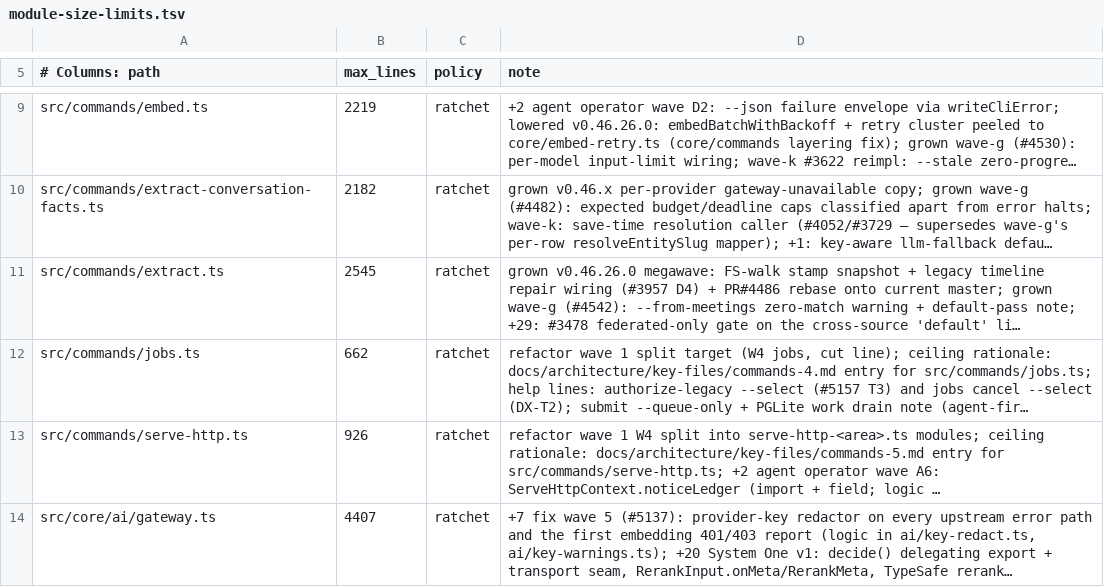
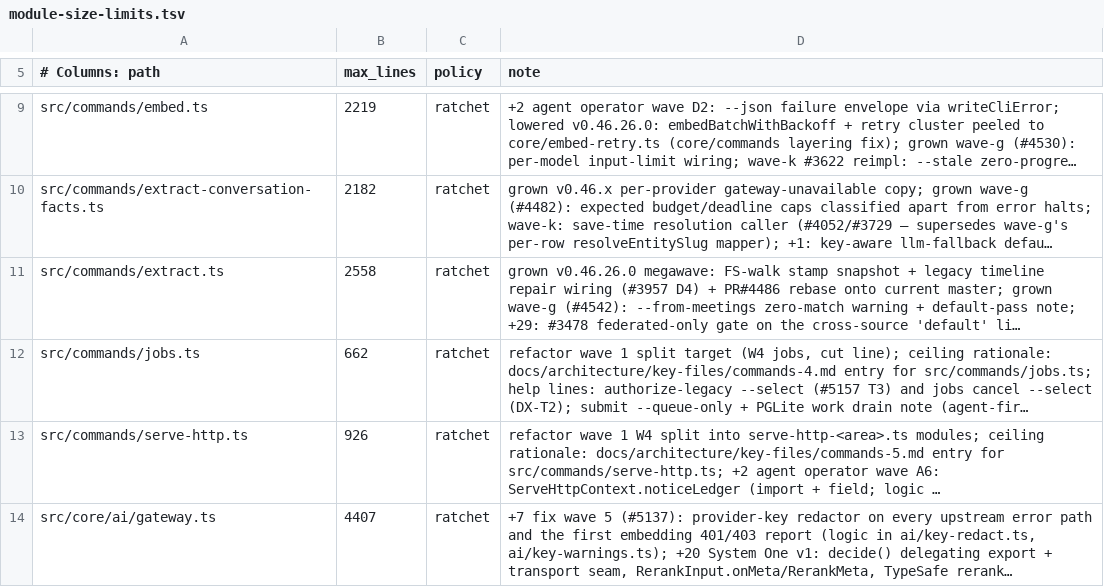
Before and after one commit to BeatusMomentum/gbrain, a TSV file: scripts/module-size-limits.tsv, drawn as a sheet; only a part is shown, gaps mark what is left out; long unchanged cells end in …; the diff names each change by its address in the sheet, - before the commit and + after, or states it on an @@ line.

Commit message:
chore: extract.ts ceiling after the master merge (P5 growth re-summed over master)

```diff
--- a/scripts/module-size-limits.tsv
+++ b/scripts/module-size-limits.tsv
-B11 (max_lines): 2545
+B11 (max_lines): 2558
```
